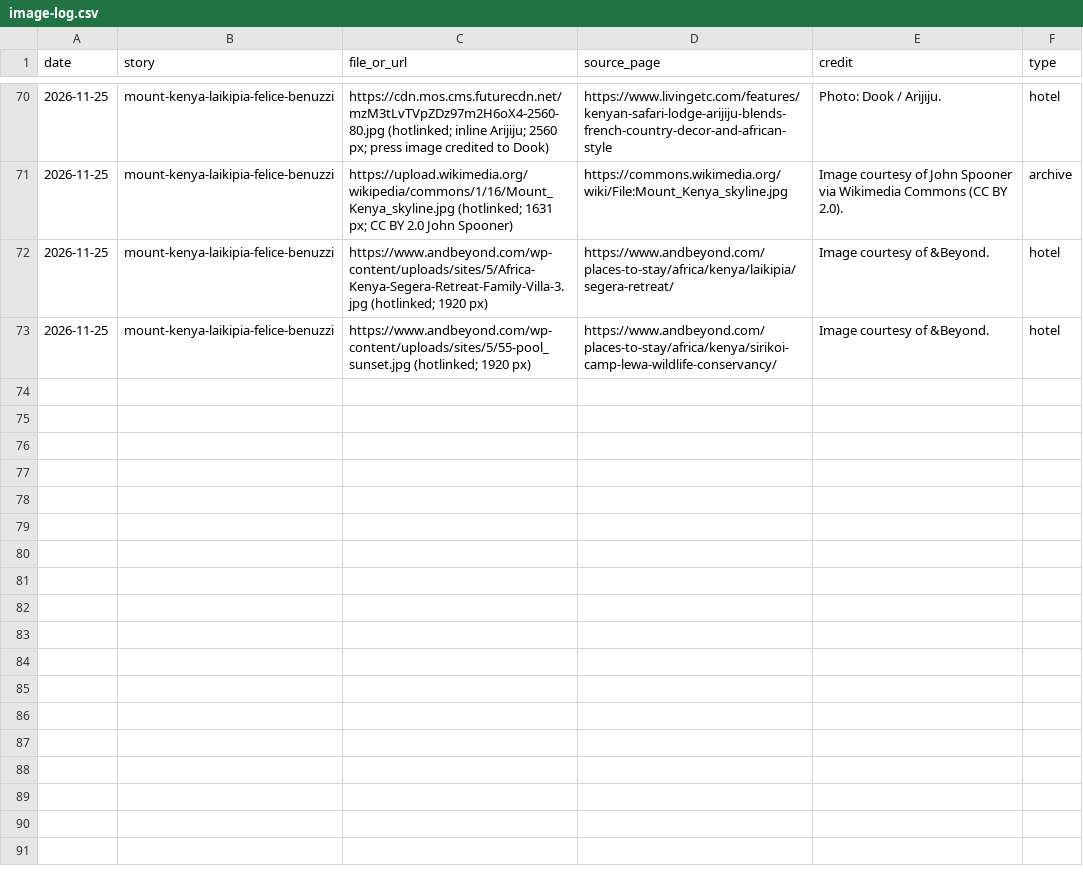
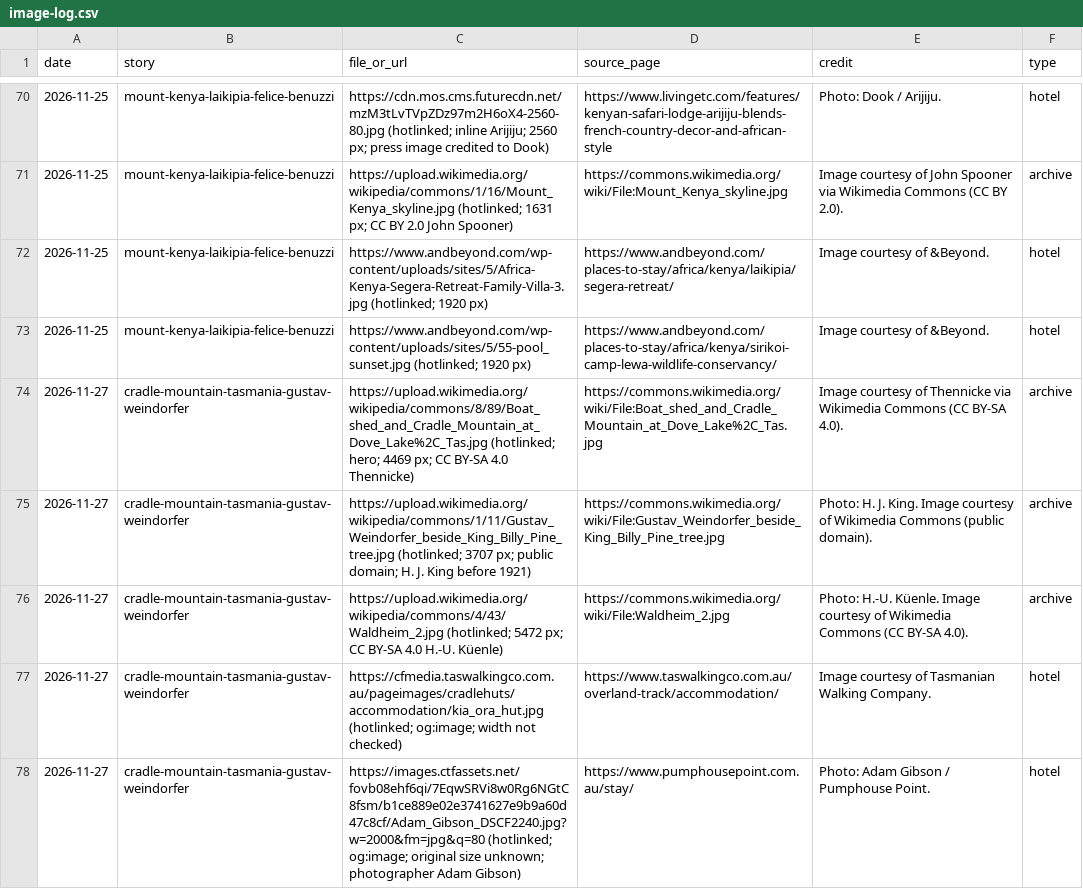
Before and after one commit to chasarnold1824/noonwild, a CSV file: image-log.csv, drawn as a sheet; only a part is shown, gaps mark what is left out; the diff names each change by its address in the sheet, - before the commit and + after, or states it on an @@ line.

```diff
--- a/image-log.csv
+++ b/image-log.csv
+row 74: 2026-11-27 | cradle-mountain-tasmania-gustav-weindorfer | https://upload.wikimedia.org/wikipedia/commons/8/89/Boat_shed_and_Cradle_Mountain_at_Dove_Lake%2C_Tas.jpg (hotlinked; hero; 4469 px; CC BY-SA 4.0 Thennicke) | https://commons.wikimedia.org/wiki/File:Boat_shed_and_Cradle_Mountain_at_Dove_Lake%2C_Tas.jpg | Image courtesy of Thennicke via Wikimedia Commons (CC BY-SA 4.0). | archive
+row 75: 2026-11-27 | cradle-mountain-tasmania-gustav-weindorfer | https://upload.wikimedia.org/wikipedia/commons/1/11/Gustav_Weindorfer_beside_King_Billy_Pine_tree.jpg (hotlinked; 3707 px; public domain; H. J. King before 1921) | https://commons.wikimedia.org/wiki/File:Gustav_Weindorfer_beside_King_Billy_Pine_tree.jpg | Photo: H. J. King. Image courtesy of Wikimedia Commons (public domain). | archive
+row 76: 2026-11-27 | cradle-mountain-tasmania-gustav-weindorfer | https://upload.wikimedia.org/wikipedia/commons/4/43/Waldheim_2.jpg (hotlinked; 5472 px; CC BY-SA 4.0 H.-U. Küenle) | https://commons.wikimedia.org/wiki/File:Waldheim_2.jpg | Photo: H.-U. Küenle. Image courtesy of Wikimedia Commons (CC BY-SA 4.0). | archive
+row 77: 2026-11-27 | cradle-mountain-tasmania-gustav-weindorfer | https://cfmedia.taswalkingco.com.au/pageimages/cradlehuts/accommodation/kia_ora_hut.jpg (hotlinked; og:image; width not checked) | https://www.taswalkingco.com.au/overland-track/accommodation/ | Image courtesy of Tasmanian Walking Company. | hotel
+row 78: 2026-11-27 | cradle-mountain-tasmania-gustav-weindorfer | https://images.ctfassets.net/fovb08ehf6qi/7EqwSRVi8w0Rg6NGtC8fsm/b1ce889e02e3741627e9b9a60d47c8cf/Adam_Gibson_DSCF2240.jpg?w=2000&fm=jpg&q=80 (hotlinked; og:image; original size unknown; photographer Adam Gibson) | https://www.pumphousepoint.com.au/stay/ | Photo: Adam Gibson / Pumphouse Point. | hotel
```
Also changed, not shown: 1 other file.
